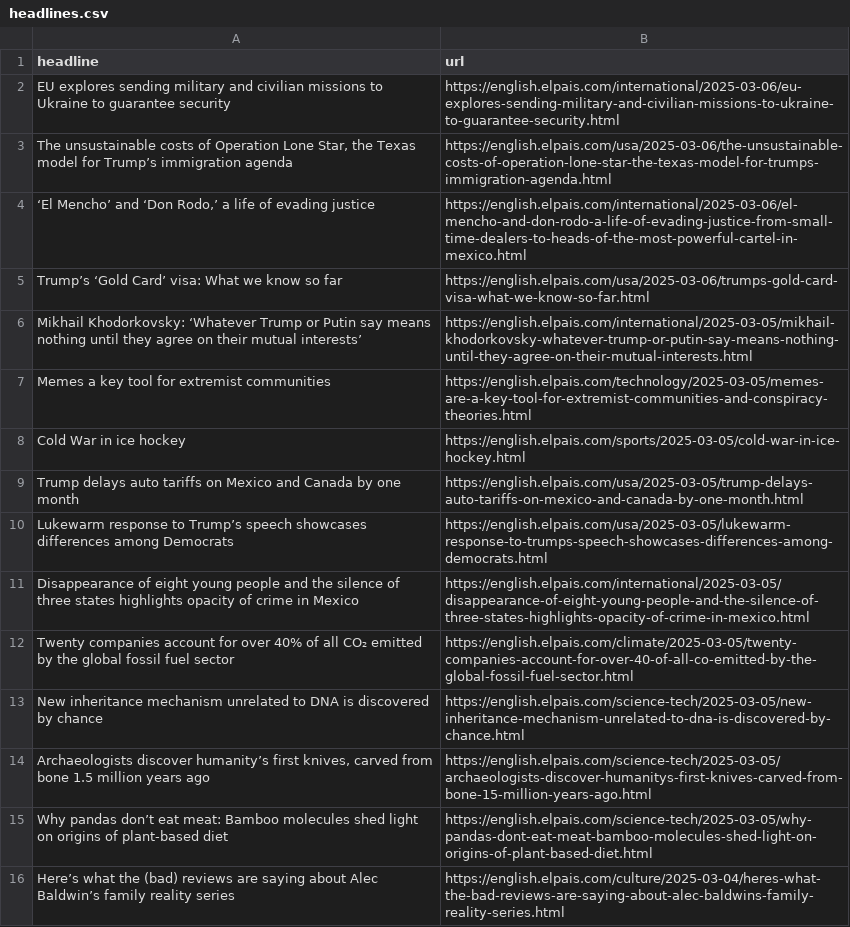
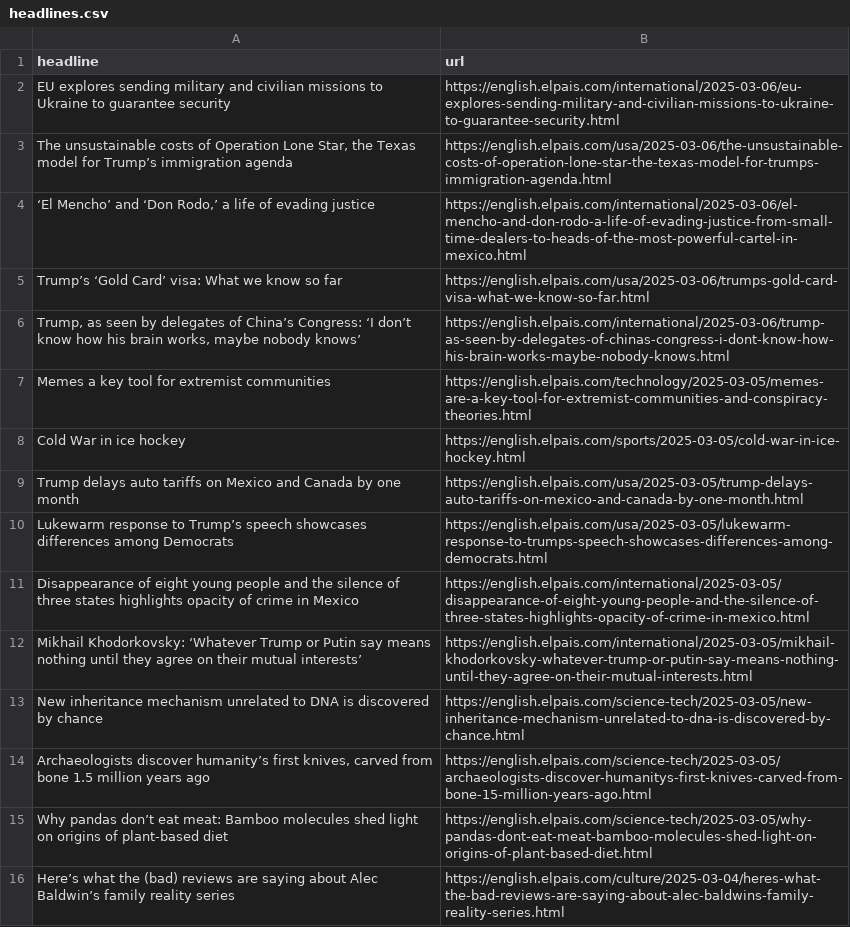
Before and after one commit to Tlo-l-w/el-paes-autoscraper, a CSV file: headlines.csv, drawn as a sheet; only a part is shown.

```diff
--- a/headlines.csv
+++ b/headlines.csv
@@ -5,3 +5,3 @@ EU explores sending military and civilian missions to Ukraine to guarantee secur
 Trump’s ‘Gold Card’ visa: What we know so far,https://english.elpais.com/usa/2025-03-06/trumps-gold-card-visa-what-we-know-so-far.html
-Mikhail Khodorkovsky: ‘Whatever Trump or Putin say means nothing until they agree on their mutual interests’,https://english.elpais.com/international/2025-03-05/mikhail-khodorkovsky-whatever-trump-or-putin-say-means-nothing-until-they-agree-on-their-mutual-interests.html
+"Trump, as seen by delegates of China’s Congress: ‘I don’t know how his brain works, maybe nobody knows’",https://english.elpais.com/international/2025-03-06/trump-as-seen-by-delegates-of-chinas-congress-i-dont-know-how-his-brain-works-maybe-nobody-knows.html
 Memes a key tool for extremist communities,https://english.elpais.com/technology/2025-03-05/memes-are-a-key-tool-for-extremist-communities-and-conspiracy-theories.html
@@ -11,3 +11,3 @@ Lukewarm response to Trump’s speech showcases differences among Democrats,http
 Disappearance of eight young people and the silence of three states highlights opacity of crime in Mexico,https://english.elpais.com/international/2025-03-05/disappearance-of-eight-young-people-and-the-silence-of-three-states-highlights-opacity-of-crime-in-mexico.html
-Twenty companies account for over 40% of all CO₂ emitted by the global fossil fuel sector,https://english.elpais.com/climate/2025-03-05/twenty-companies-account-for-over-40-of-all-co-emitted-by-the-global-fossil-fuel-sector.html
+Mikhail Khodorkovsky: ‘Whatever Trump or Putin say means nothing until they agree on their mutual interests’,https://english.elpais.com/international/2025-03-05/mikhail-khodorkovsky-whatever-trump-or-putin-say-means-nothing-until-they-agree-on-their-mutual-interests.html
 New inheritance mechanism unrelated to DNA is discovered by chance,https://english.elpais.com/science-tech/2025-03-05/new-inheritance-mechanism-unrelated-to-dna-is-discovered-by-chance.html
```
